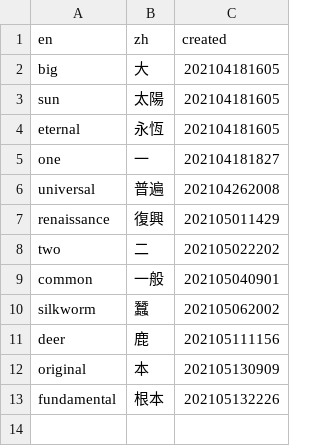
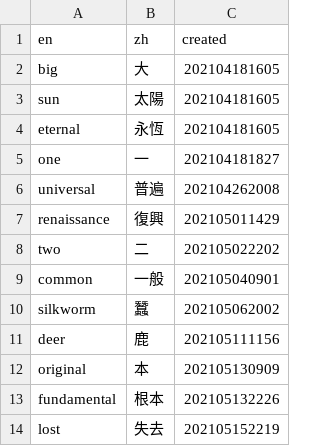
Before and after one commit to jinreal/cache.data, a CSV file: data.csv, drawn as a sheet.

Commit message:
Update data.csv

```diff
--- a/data.csv
+++ b/data.csv
@@ -13 +13,2 @@ original,本,202105130909
 fundamental,根本,202105132226
+lost,失去,202105152219
```
